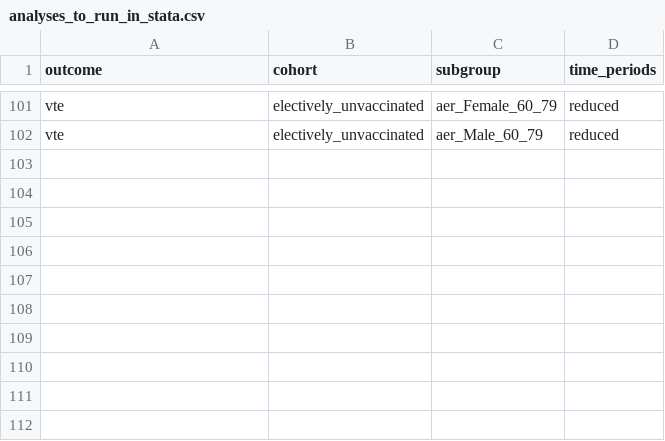
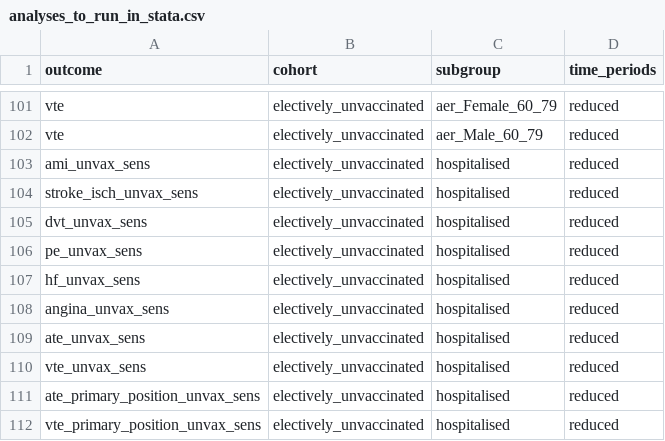
Before and after one commit to opensafely/post-covid-vaccinated, a CSV file: lib/analyses_to_run_in_stata.csv, drawn as a sheet; only a part is shown, gaps mark what is left out.

Commit message:
add unvax sensitivity analyses

```diff
--- a/lib/analyses_to_run_in_stata.csv
+++ b/lib/analyses_to_run_in_stata.csv
@@ -102 +102,11 @@ vte,electively_unvaccinated,aer_Female_60_79,reduced
 vte,electively_unvaccinated,aer_Male_60_79,reduced
+ami_unvax_sens,electively_unvaccinated,hospitalised,reduced
+stroke_isch_unvax_sens,electively_unvaccinated,hospitalised,reduced
+dvt_unvax_sens,electively_unvaccinated,hospitalised,reduced
+pe_unvax_sens,electively_unvaccinated,hospitalised,reduced
+hf_unvax_sens,electively_unvaccinated,hospitalised,reduced
+angina_unvax_sens,electively_unvaccinated,hospitalised,reduced
+ate_unvax_sens,electively_unvaccinated,hospitalised,reduced
+vte_unvax_sens,electively_unvaccinated,hospitalised,reduced
+ate_primary_position_unvax_sens,electively_unvaccinated,hospitalised,reduced
+vte_primary_position_unvax_sens,electively_unvaccinated,hospitalised,reduced
```
Also changed, not shown: 7 other files.
